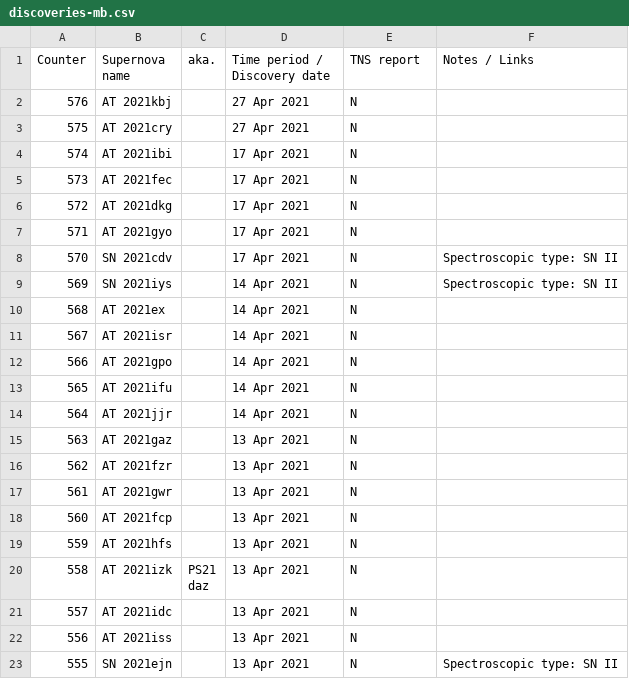
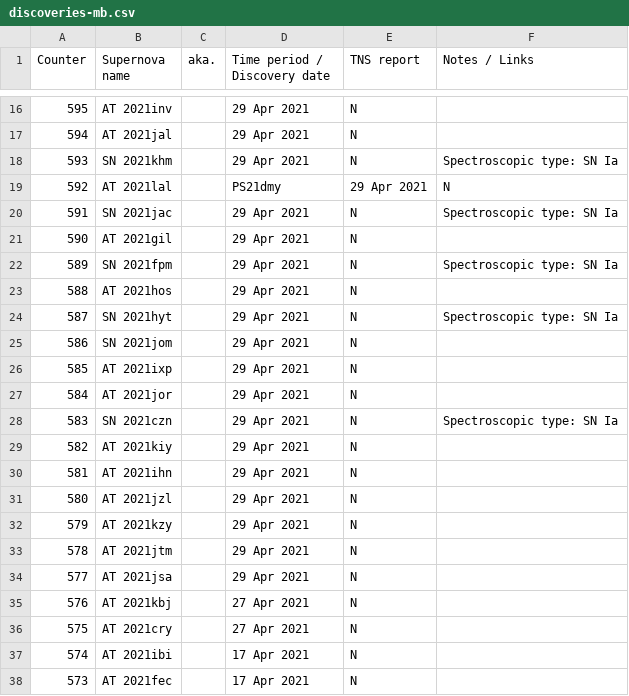
Before and after one commit to mbiesiad/supernovas-biesiada, a CSV file: table/discoveries-mb.csv, drawn as a sheet; only a part is shown, gaps mark what is left out; the shorter side is filled out with more unchanged rows; the diff covers the shown part only.

Commit message:
Update discoveries-mb.csv
Updates 2021-4

```diff
--- a/table/discoveries-mb.csv
+++ b/table/discoveries-mb.csv
@@ -2 +16,20 @@ Counter, Supernova name, aka., Time period / Discovery date, TNS report, Notes /
+595,AT 2021inv,,29 Apr 2021,N,
+594,AT 2021jal,,29 Apr 2021,N,
+593,SN 2021khm,,29 Apr 2021,N,Spectroscopic type: SN Ia
+592,AT 2021lal,,PS21dmy,29 Apr 2021,N,
+591,SN 2021jac,,29 Apr 2021,N,Spectroscopic type: SN Ia
+590,AT 2021gil,,29 Apr 2021,N,
+589,SN 2021fpm,,29 Apr 2021,N,Spectroscopic type: SN Ia
+588,AT 2021hos,,29 Apr 2021,N,
+587,SN 2021hyt,,29 Apr 2021,N,Spectroscopic type: SN Ia
+586,SN 2021jom,,29 Apr 2021,N,
+585,AT 2021ixp,,29 Apr 2021,N,
+584,AT 2021jor,,29 Apr 2021,N,
+583,SN 2021czn,,29 Apr 2021,N,Spectroscopic type: SN Ia
+582,AT 2021kiy,,29 Apr 2021,N,
+581,AT 2021ihn,,29 Apr 2021,N,
+580,AT 2021jzl,,29 Apr 2021,N,
+579,AT 2021kzy,,29 Apr 2021,N,
+578,AT 2021jtm,,29 Apr 2021,N,
+577,AT 2021jsa,,29 Apr 2021,N,
 576,AT 2021kbj,,27 Apr 2021,N,
```
Also changed, not shown: 14 added rows elsewhere in this file.
